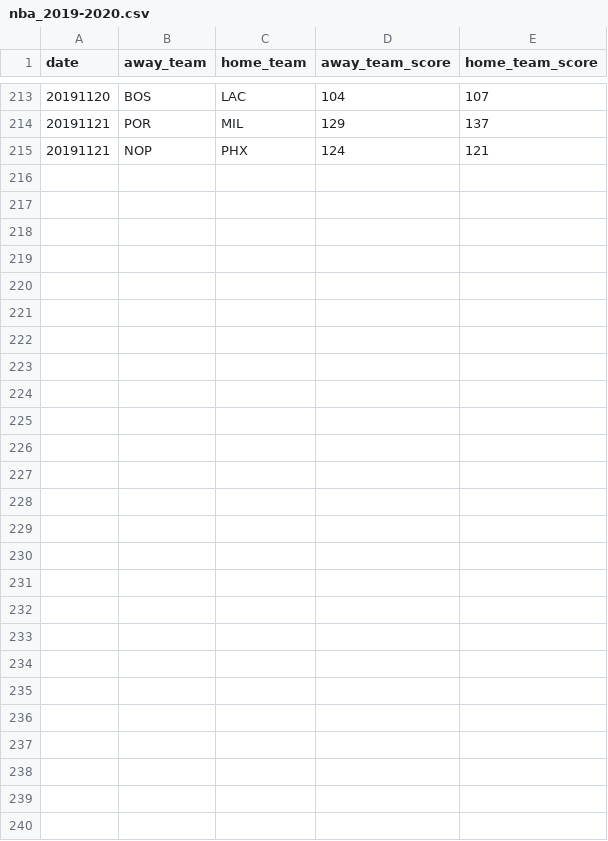
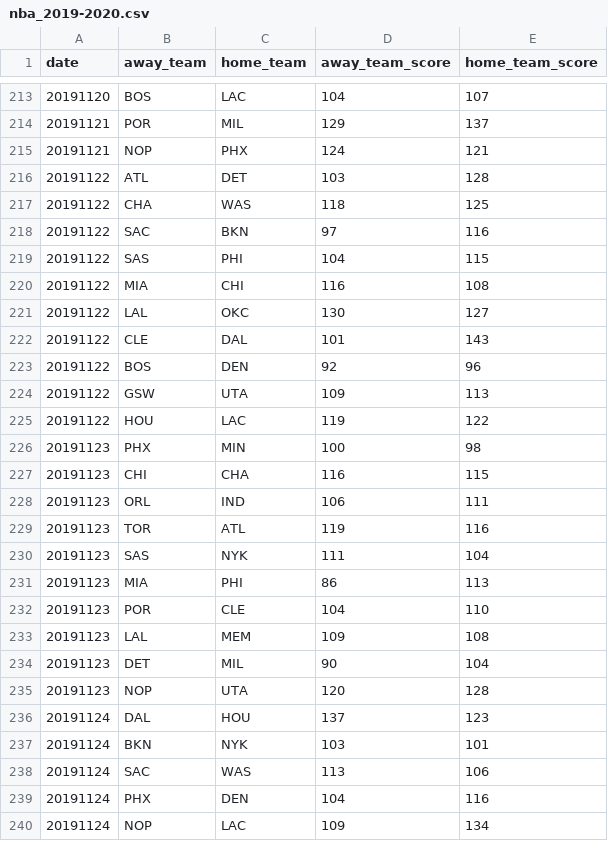
Before and after one commit to shawenyao/Who-is-number-1, a CSV file: data/nba_2019-2020.csv, drawn as a sheet; only a part is shown, gaps mark what is left out.

```diff
--- a/data/nba_2019-2020.csv
+++ b/data/nba_2019-2020.csv
@@ -215 +215,26 @@ date,away_team,home_team,away_team_score,home_team_score
 20191121,NOP,PHX,124,121
+20191122,ATL,DET,103,128
+20191122,CHA,WAS,118,125
+20191122,SAC,BKN,97,116
+20191122,SAS,PHI,104,115
+20191122,MIA,CHI,116,108
+20191122,LAL,OKC,130,127
+20191122,CLE,DAL,101,143
+20191122,BOS,DEN,92,96
+20191122,GSW,UTA,109,113
+20191122,HOU,LAC,119,122
+20191123,PHX,MIN,100,98
+20191123,CHI,CHA,116,115
+20191123,ORL,IND,106,111
+20191123,TOR,ATL,119,116
+20191123,SAS,NYK,111,104
+20191123,MIA,PHI,86,113
+20191123,POR,CLE,104,110
+20191123,LAL,MEM,109,108
+20191123,DET,MIL,90,104
+20191123,NOP,UTA,120,128
+20191124,DAL,HOU,137,123
+20191124,BKN,NYK,103,101
+20191124,SAC,WAS,113,106
+20191124,PHX,DEN,104,116
+20191124,NOP,LAC,109,134
```
Also changed, not shown: 2 other files.
